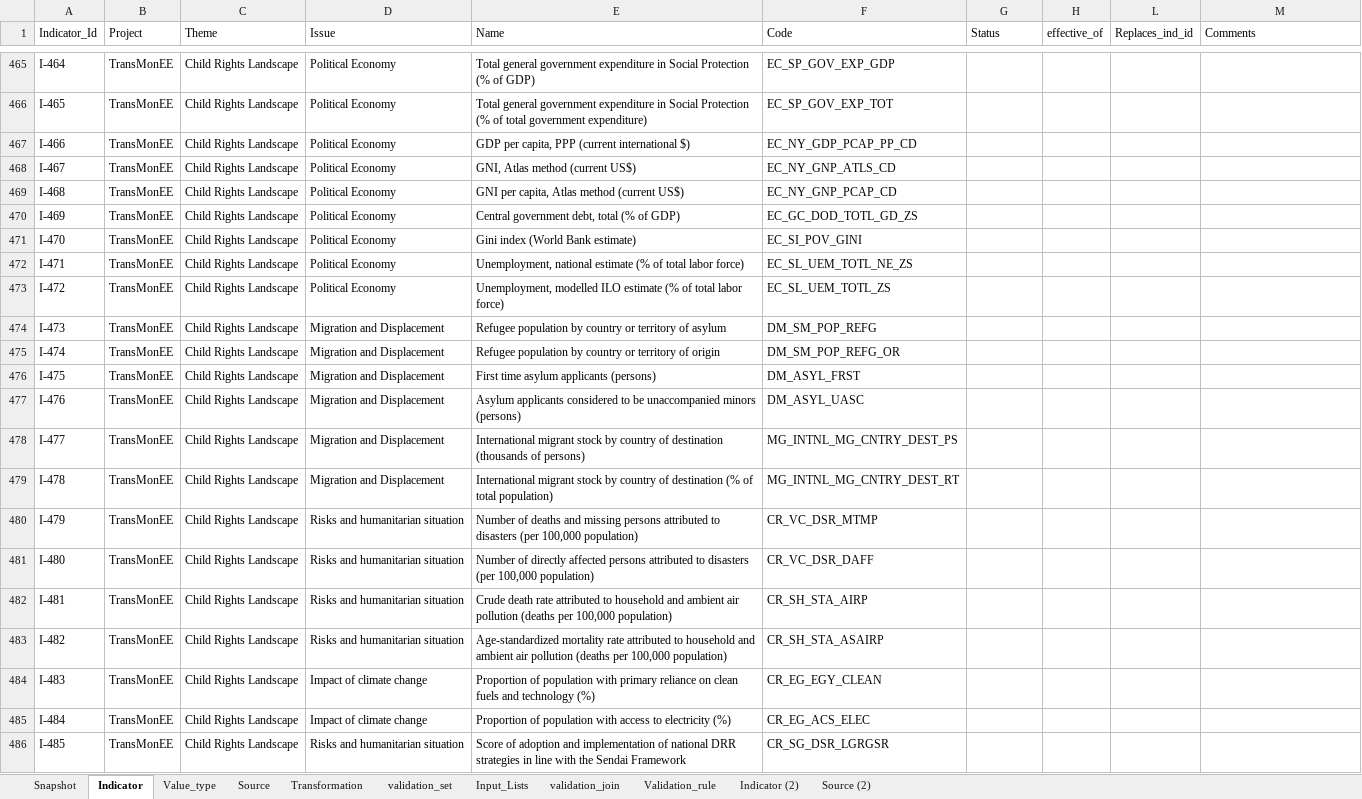
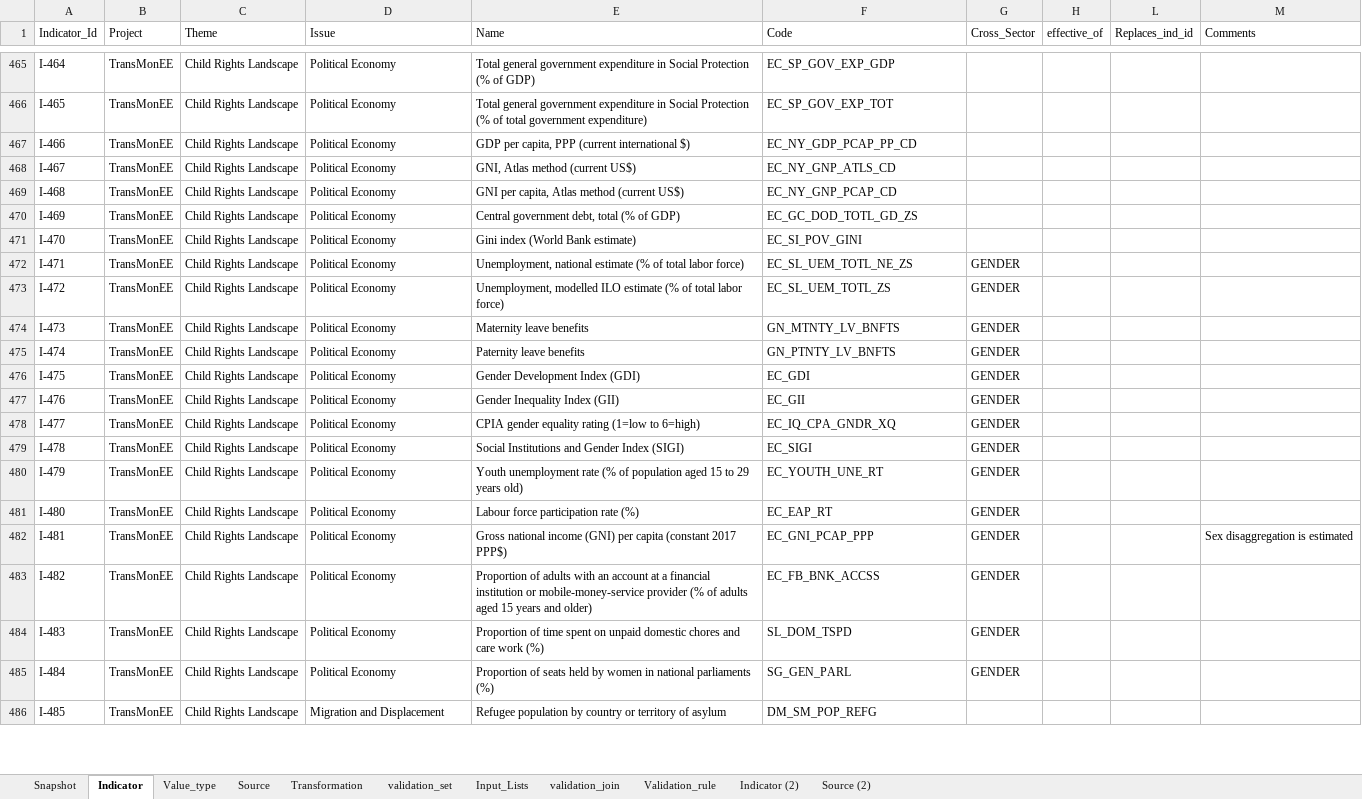
Before and after one commit to UNICEFECAR/data-etl, an Excel workbook: tmee/data_in/data_dictionary/indicator_dictionary_TM_v8.xlsx, sheet Indicator, drawn as a sheet; only a part is shown, gaps mark what is left out; values as stored, in another font and other column widths than the file's, no cell formats; the diff covers the shown part only; the diff names each change by its address in the sheet, - before the commit and + after, or states it on an @@ line.

Commit message:
new gender indicators and reassign education ict skills to participation

```diff
--- a/tmee/data_in/data_dictionary/indicator_dictionary_TM_v8.xlsx (sheet Indicator)
+++ b/tmee/data_in/data_dictionary/indicator_dictionary_TM_v8.xlsx (sheet Indicator)
-G1: Status
+G1: Cross_Sector
-G472:G485 (Cross_Sector): (empty)
+G472:G485 (Cross_Sector): GENDER
-D474:D479 (Issue): Migration and Displacement
+D474:D479 (Issue): Political Economy
-E474 (Name): Refugee population by country or territory of asylum
+E474 (Name): Maternity leave benefits
-F474 (Code): DM_SM_POP_REFG
+F474 (Code): GN_MTNTY_LV_BNFTS
-E475 (Name): Refugee population by country or territory of origin
+E475 (Name): Paternity leave benefits
-F475 (Code): DM_SM_POP_REFG_OR
+F475 (Code): GN_PTNTY_LV_BNFTS
-E476 (Name): First time asylum applicants (persons)
+E476 (Name): Gender Development Index (GDI)
-F476 (Code): DM_ASYL_FRST
+F476 (Code): EC_GDI
-E477 (Name): Asylum applicants considered to be unaccompanied minors (persons)
+E477 (Name): Gender Inequality Index (GII)
-F477 (Code): DM_ASYL_UASC
+F477 (Code): EC_GII
-E478 (Name): International migrant stock by country of destination (thousands of persons)
+E478 (Name): CPIA gender equality rating (1=low to 6=high)
-F478 (Code): MG_INTNL_MG_CNTRY_DEST_PS
+F478 (Code): EC_IQ_CPA_GNDR_XQ
-E479 (Name): International migrant stock by country of destination (% of total population)
+E479 (Name): Social Institutions and Gender Index (SIGI)
-F479 (Code): MG_INTNL_MG_CNTRY_DEST_RT
+F479 (Code): EC_SIGI
-D480:D483 (Issue): Risks and humanitarian situation
+D480:D483 (Issue): Political Economy
-E480 (Name): Number of deaths and missing persons attributed to disasters (per 100,000 population)
+E480 (Name): Youth unemployment rate (% of population aged 15 to 29 years old)
-F480 (Code): CR_VC_DSR_MTMP
+F480 (Code): EC_YOUTH_UNE_RT
-E481 (Name): Number of directly affected persons attributed to disasters (per 100,000 population)
+E481 (Name): Labour force participation rate (%)
-F481 (Code): CR_VC_DSR_DAFF
+F481 (Code): EC_EAP_RT
-E482 (Name): Crude death rate attributed to household and ambient air pollution (deaths per 100,000 population)
+E482 (Name): Gross national income (GNI) per capita (constant 2017 PPP$)
-F482 (Code): CR_SH_STA_AIRP
+F482 (Code): EC_GNI_PCAP_PPP
-M482 (Comments): (empty)
+M482 (Comments): Sex disaggregation is estimated
-E483 (Name): Age-standardized mortality rate attributed to household and ambient air pollution (deaths per 100,000 population)
+E483 (Name): Proportion of adults with an account at a financial institution or mobile-money-service provider (% of adults aged 15 years and older)
-F483 (Code): CR_SH_STA_ASAIRP
+F483 (Code): EC_FB_BNK_ACCSS
-D484:D485 (Issue): Impact of climate change
+D484:D485 (Issue): Political Economy
-E484 (Name): Proportion of population with primary reliance on clean fuels and technology (%)
+E484 (Name): Proportion of time spent on unpaid domestic chores and care work (%)
-F484 (Code): CR_EG_EGY_CLEAN
+F484 (Code): SL_DOM_TSPD
-E485 (Name): Proportion of population with access to electricity (%)
+E485 (Name): Proportion of seats held by women in national parliaments (%)
-F485 (Code): CR_EG_ACS_ELEC
+F485 (Code): SG_GEN_PARL
-D486 (Issue): Risks and humanitarian situation
+D486 (Issue): Migration and Displacement
-E486 (Name): Score of adoption and implementation of national DRR strategies in line with the Sendai Framework
+E486 (Name): Refugee population by country or territory of asylum
-F486 (Code): CR_SG_DSR_LGRGSR
+F486 (Code): DM_SM_POP_REFG
```
Also changed, not shown: 42 added rows, 22 removed rows and 1672 edited cells elsewhere in this sheet, sheet Snapshot, sheet Source, sheet Value_type, cell formats, formulas that keep their value, 1 other file.
